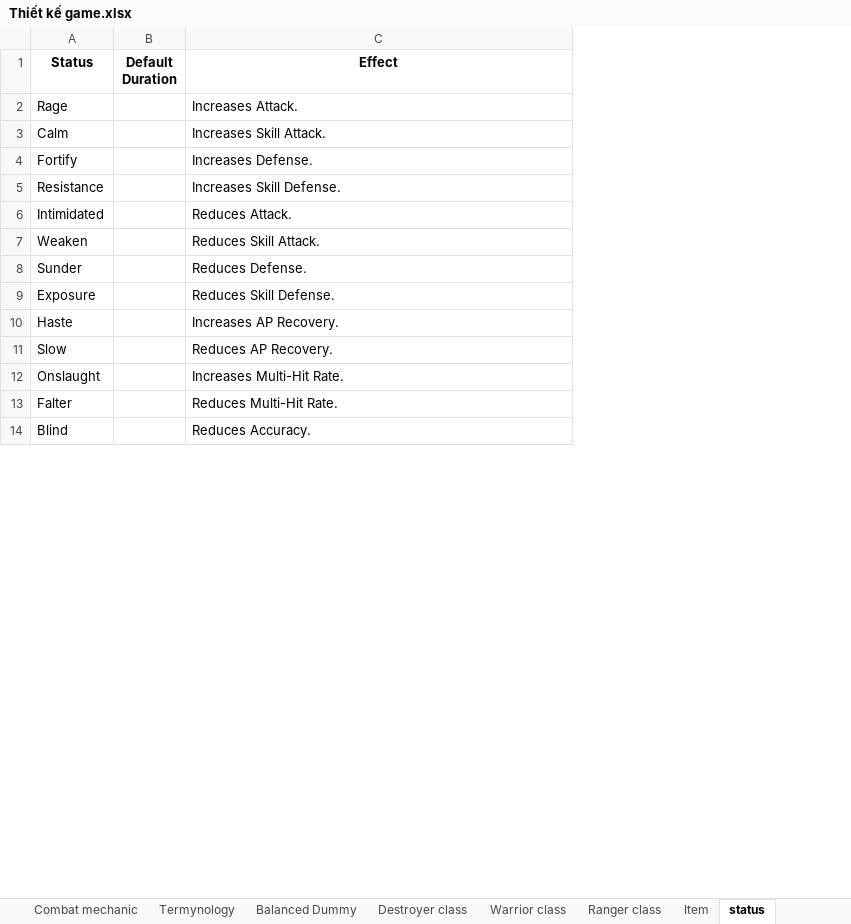
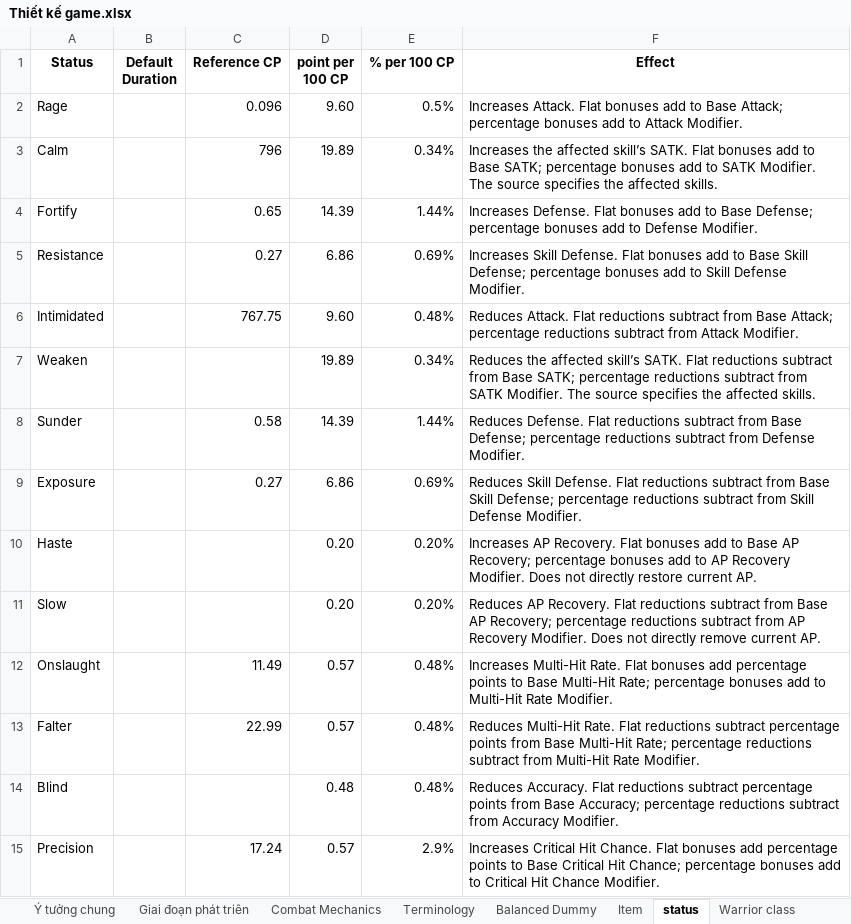
Before and after one commit to phamthach11-create/Avatar-war, an Excel workbook: data/excel/Thiết kế game.xlsx, sheet status, drawn as a sheet; only a part is shown; values as stored, in another font and other column widths than the file's, no borders; addresses are those after the commit; the diff covers the shown part only; the diff names each change by its address in the sheet, - before the commit and + after, or states it on an @@ line.

```diff
--- a/data/excel/Thiết kế game.xlsx (sheet status)
+++ b/data/excel/Thiết kế game.xlsx (sheet status)
-sheet tab: Combat mechanic
+sheet tab: Combat Mechanics
-sheet tab: Termynology
+sheet tab: Terminology
@@ sheet tab order changed: Ý tưởng chung | Giai đoạn phát triên | Combat Mechanics | Terminology | Balanced Dummy | Item | status | Warrior class @@
+column C (Reference CP), rows 2-13: 0.096 | 796 | 0.65 | 0.27 | 767.75 |  | 0.58 | 0.27 |  |  | 11.49 | 22.99
+column D (point per 100 CP), rows 2-14: 9.60 | 19.89 | 14.39 | 6.86 | 9.60 | 19.89 | 14.39 | 6.86 | 0.20 | 0.20 | 0.57 | 0.57 | 0.48
+column E (% per 100 CP), rows 2-14: 0.5% | 0.34% | 1.44% | 0.69% | 0.48% | 0.34% | 1.44% | 0.69% | 0.20% | 0.20% | 0.48% | 0.48% | 0.48%
-F2 (Effect): Increases Attack.
+F2 (Effect): Increases Attack. Flat bonuses add to Base Attack; percentage bonuses add to Attack Modifier.
-F3 (Effect): Increases Skill Attack.
+F3 (Effect): Increases the affected skill’s SATK. Flat bonuses add to Base SATK; percentage bonuses add to SATK Modifier. The source specifies the affected skills.
-F4 (Effect): Increases Defense.
+F4 (Effect): Increases Defense. Flat bonuses add to Base Defense; percentage bonuses add to Defense Modifier.
-F5 (Effect): …Skill Defense.
+F5 (Effect): …Skill Defense. Flat bonuses add to Base Skill Defense; percentage bonuses add to Skill Defense Modifier.
-F6 (Effect): Reduces Attack.
+F6 (Effect): Reduces Attack. Flat reductions subtract from Base Attack; percentage reductions subtract from Attack Modifier.
-F7 (Effect): Reduces Skill Attack.
+F7 (Effect): Reduces the affected skill’s SATK. Flat reductions subtract from Base SATK; percentage reductions subtract from SATK Modifier. The source specifies the affected skills.
-F8 (Effect): Reduces Defense.
+F8 (Effect): Reduces Defense. Flat reductions subtract from Base Defense; percentage reductions subtract from Defense Modifier.
-F9 (Effect): …Skill Defense.
+F9 (Effect): …Skill Defense. Flat reductions subtract from Base Skill Defense; percentage reductions subtract from Skill Defense Modifier.
-F10 (Effect): …AP Recovery.
+F10 (Effect): …AP Recovery. Flat bonuses add to Base AP Recovery; percentage bonuses add to AP Recovery Modifier. Does not directly restore current AP.
-F11 (Effect): …AP Recovery.
+F11 (Effect): …AP Recovery. Flat reductions subtract from Base AP Recovery; percentage reductions subtract from AP Recovery Modifier. Does not directly remove current AP.
-F12 (Effect): …Multi-Hit Rate.
+F12 (Effect): …Multi-Hit Rate. Flat bonuses add percentage points to Base Multi-Hit Rate; percentage bonuses add to Multi-Hit Rate Modifier.
-F13 (Effect): …Multi-Hit Rate.
+F13 (Effect): …Multi-Hit Rate. Flat reductions subtract percentage points from Base Multi-Hit Rate; percentage reductions subtract from Multi-Hit Rate Modifier.
-F14 (Effect): Reduces Accuracy.
+F14 (Effect): Reduces Accuracy. Flat reductions subtract percentage points from Base Accuracy; percentage reductions subtract from Accuracy Modifier.
+row 15: Precision |  | 17.24 | 0.57 | 2.9% | Increases Critical Hit Chance. Flat bonuses add percentage points to Base Critical Hit Chance; percentage bonuses add to Critical Hit Chance Modifier.
```
Also changed, not shown: 55 added rows, 1 removed row and 11 edited cells elsewhere in this sheet, sheet Terminology, sheet Combat Mechanics, sheet Balanced Dummy, sheet Warrior class, sheet Item, sheet Destroyer class, 1 more sheet, other sheet tabs, formulas that keep their value.
